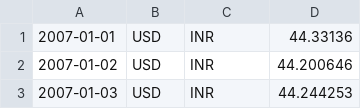
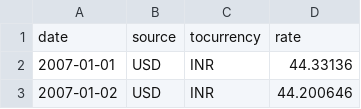
Before and after one commit to chinmaygghag/APDProject, a CSV file: 2007/2007.csv, drawn as a sheet; only a part is shown; the shorter side is filled out with more unchanged rows; the diff names each change by its address in the sheet, - before the commit and + after, or states it on an @@ line.

Commit message:
Added Data with day of week field, Added Parametric & non parametric code from Prof's assignment

```diff
--- a/2007/2007.csv
+++ b/2007/2007.csv
+row 1: date | source | tocurrency | rate
```
Also changed, not shown: 2008/2008.csv, 2009/2009.csv, 23 other files.
